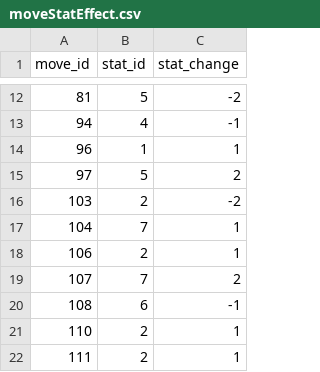
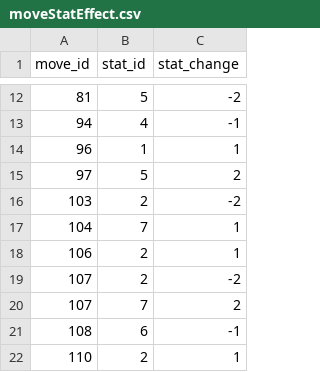
Before and after one commit to Jake-L/PokemonOceanBlue, a CSV file: src/rawdata/moveStatEffect.csv, drawn as a sheet; only a part is shown, gaps mark what is left out; the shorter side is filled out with more unchanged rows.

```diff
--- a/src/rawdata/moveStatEffect.csv
+++ b/src/rawdata/moveStatEffect.csv
@@ -18,2 +18,3 @@ move_id,stat_id,stat_change
 106,2,1
+107,2,-2
 107,7,2
```
Also changed, not shown: src/rawdata/moveEffect.csv, src/rawdata/moves.csv, 1 other file.
